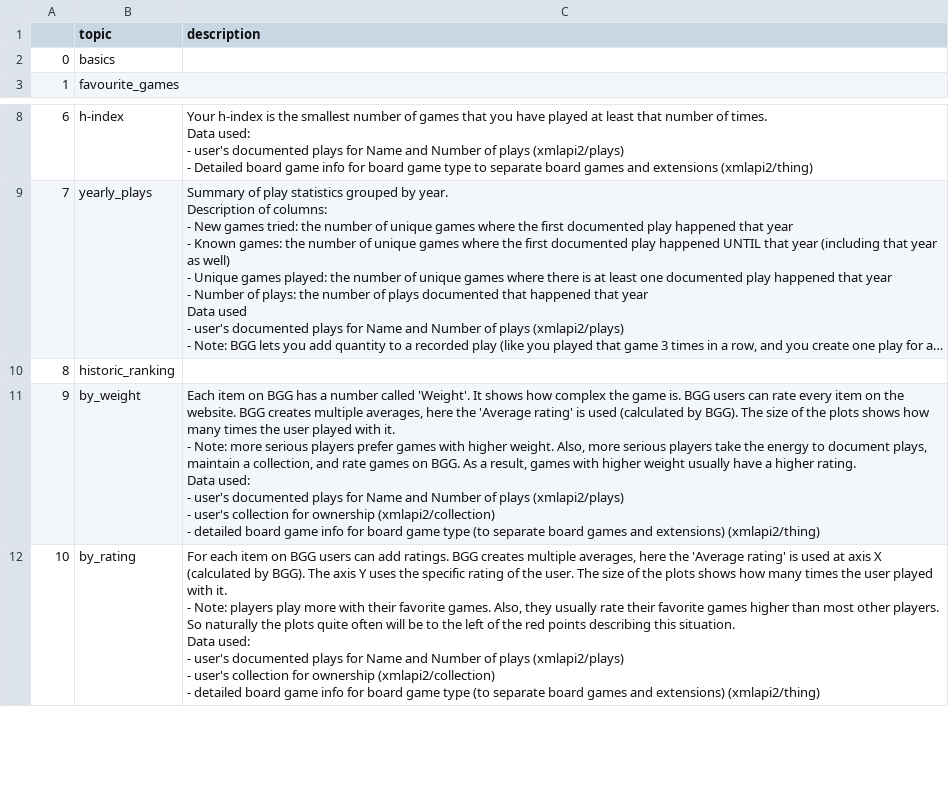
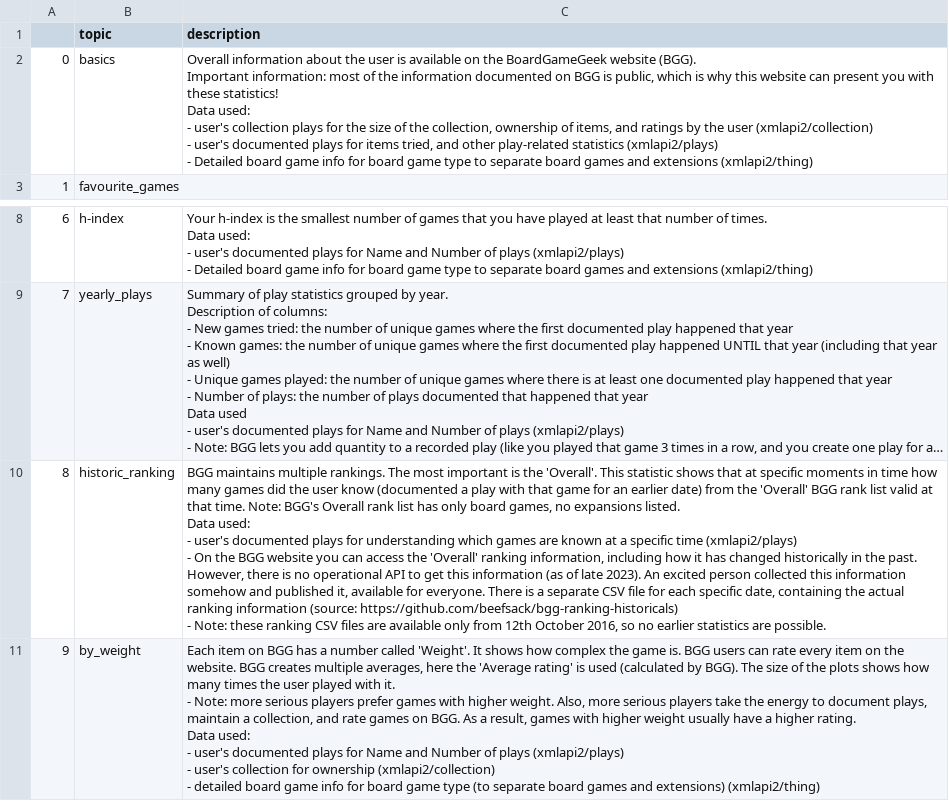
Before and after one commit to bmarcellito/simple-BGG-stats, a CSV file: stat_desc.csv, drawn as a sheet; only a part is shown, gaps mark what is left out; the shorter side is filled out with more unchanged rows; long unchanged cells end in …; ↵ is a line break in a cell; the diff names each change by its address in the sheet, - before the commit and + after, or states it on an @@ line.

Commit message:
Minor representational changes for basic and BGG top list statistics

```diff
--- a/stat_desc.csv
+++ b/stat_desc.csv
-C2 (description): (empty)
+C2 (description): Overall information about the user is available on the BoardGameGeek website (BGG). ↵ Important information: most of the information documented on BGG is public, which is why this website can present you with these statistics! ↵ Data used: ↵ - user's collection plays for the size of the collection, ownership of items, and ratings by the user (xmlapi2/collection) ↵ - user's documented plays for items tried, and other play-related statistics (xmlapi2/plays) ↵ - Detailed board game info for board game type to separate board games and extensions (xmlapi2/thing)
-C10 (description): (empty)
+C10 (description): BGG maintains multiple rankings. The most important is the 'Overall'. This statistic shows that at specific moments in time how many games did the user know (documented a play with that game for an earlier date) from the 'Overall' BGG rank list valid at that time. Note: BGG's Overall rank list has only board games, no expansions listed. ↵ Data used: ↵ - user's documented plays for understanding which games are known at a specific time (xmlapi2/plays) ↵ - On the BGG website you can access the 'Overall' ranking information, including how it has changed historically in the past. However, there is no operational API to get this information (as of late 2023). An excited person collected this information somehow and published it, available for everyone. There is a separate CSV file for each specific date, containing the actual ranking information (source: https://github.com/beefsack/bgg-ranking-historicals) ↵ - Note: these ranking CSV files are available only from 12th October 2016, so no earlier statistics are possible.
```
Also changed, not shown: 1 other file.
